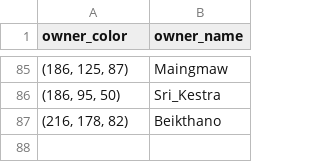
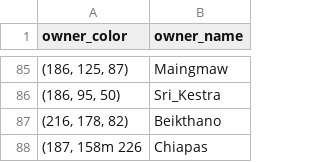
Before and after one commit to Alexxiconify/Rome-Game, a CSV file: src/resources/data/owner_color_name.csv, drawn as a sheet; only a part is shown, gaps mark what is left out.

```diff
--- a/src/resources/data/owner_color_name.csv
+++ b/src/resources/data/owner_color_name.csv
@@ -87 +87,2 @@ owner_color,owner_name
 "(216, 178, 82)",Beikthano
+"(187, 158m 226",Chiapas
```
Also changed, not shown: 4 other files.
